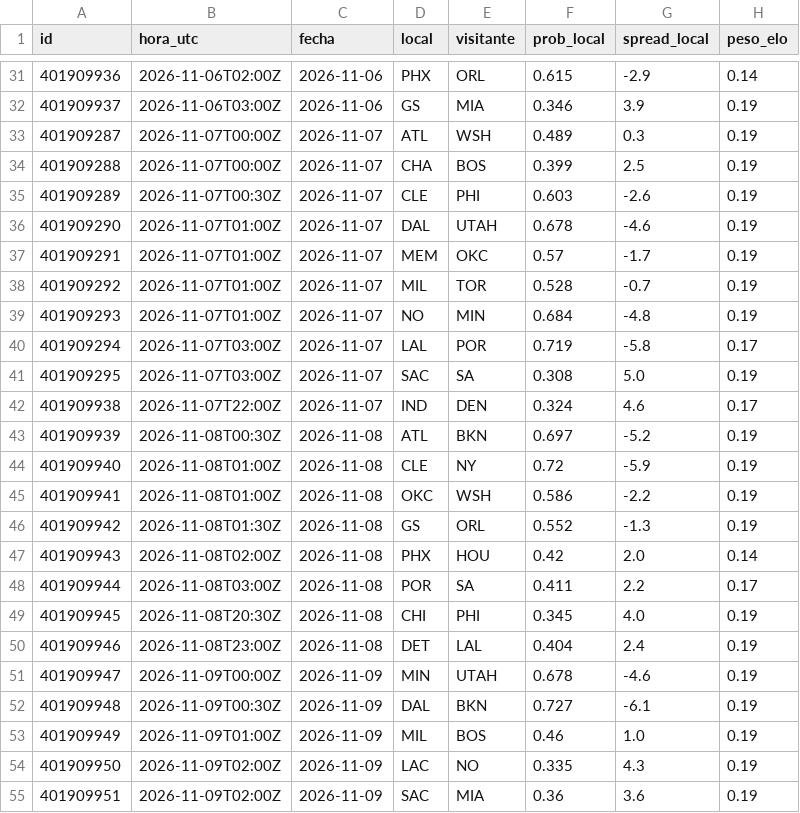
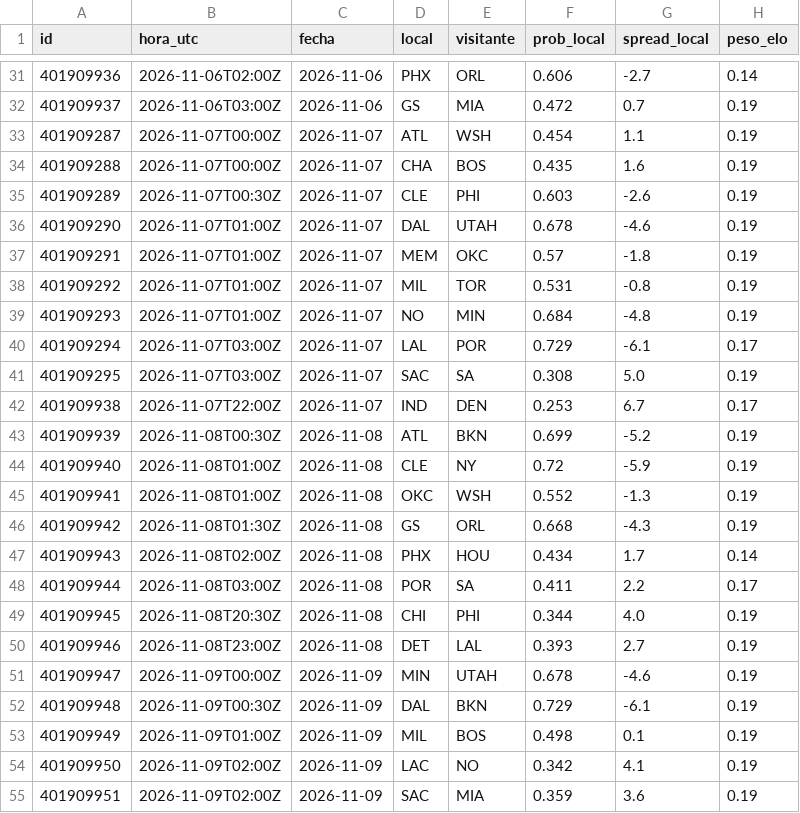
Before and after one commit to adridelpto/PreNBA, a CSV file: jug_predicciones_proximas.csv, drawn as a sheet; only a part is shown, gaps mark what is left out; the diff covers the shown part only.

```diff
--- a/jug_predicciones_proximas.csv
+++ b/jug_predicciones_proximas.csv
@@ -31,25 +31,25 @@ id,hora_utc,fecha,local,visitante,prob_local,spread_local,peso_elo
-401909936,2026-11-06T02:00Z,2026-11-06,PHX,ORL,0.615,-2.9,0.14
-401909937,2026-11-06T03:00Z,2026-11-06,GS,MIA,0.346,3.9,0.19
-401909287,2026-11-07T00:00Z,2026-11-07,ATL,WSH,0.489,0.3,0.19
-401909288,2026-11-07T00:00Z,2026-11-07,CHA,BOS,0.399,2.5,0.19
+401909936,2026-11-06T02:00Z,2026-11-06,PHX,ORL,0.606,-2.7,0.14
+401909937,2026-11-06T03:00Z,2026-11-06,GS,MIA,0.472,0.7,0.19
+401909287,2026-11-07T00:00Z,2026-11-07,ATL,WSH,0.454,1.1,0.19
+401909288,2026-11-07T00:00Z,2026-11-07,CHA,BOS,0.435,1.6,0.19
 401909289,2026-11-07T00:30Z,2026-11-07,CLE,PHI,0.603,-2.6,0.19
 401909290,2026-11-07T01:00Z,2026-11-07,DAL,UTAH,0.678,-4.6,0.19
-401909291,2026-11-07T01:00Z,2026-11-07,MEM,OKC,0.57,-1.7,0.19
-401909292,2026-11-07T01:00Z,2026-11-07,MIL,TOR,0.528,-0.7,0.19
+401909291,2026-11-07T01:00Z,2026-11-07,MEM,OKC,0.57,-1.8,0.19
+401909292,2026-11-07T01:00Z,2026-11-07,MIL,TOR,0.531,-0.8,0.19
 401909293,2026-11-07T01:00Z,2026-11-07,NO,MIN,0.684,-4.8,0.19
-401909294,2026-11-07T03:00Z,2026-11-07,LAL,POR,0.719,-5.8,0.17
+401909294,2026-11-07T03:00Z,2026-11-07,LAL,POR,0.729,-6.1,0.17
 401909295,2026-11-07T03:00Z,2026-11-07,SAC,SA,0.308,5.0,0.19
-401909938,2026-11-07T22:00Z,2026-11-07,IND,DEN,0.324,4.6,0.17
-401909939,2026-11-08T00:30Z,2026-11-08,ATL,BKN,0.697,-5.2,0.19
+401909938,2026-11-07T22:00Z,2026-11-07,IND,DEN,0.253,6.7,0.17
+401909939,2026-11-08T00:30Z,2026-11-08,ATL,BKN,0.699,-5.2,0.19
 401909940,2026-11-08T01:00Z,2026-11-08,CLE,NY,0.72,-5.9,0.19
-401909941,2026-11-08T01:00Z,2026-11-08,OKC,WSH,0.586,-2.2,0.19
-401909942,2026-11-08T01:30Z,2026-11-08,GS,ORL,0.552,-1.3,0.19
-401909943,2026-11-08T02:00Z,2026-11-08,PHX,HOU,0.42,2.0,0.14
+401909941,2026-11-08T01:00Z,2026-11-08,OKC,WSH,0.552,-1.3,0.19
+401909942,2026-11-08T01:30Z,2026-11-08,GS,ORL,0.668,-4.3,0.19
+401909943,2026-11-08T02:00Z,2026-11-08,PHX,HOU,0.434,1.7,0.14
 401909944,2026-11-08T03:00Z,2026-11-08,POR,SA,0.411,2.2,0.17
-401909945,2026-11-08T20:30Z,2026-11-08,CHI,PHI,0.345,4.0,0.19
-401909946,2026-11-08T23:00Z,2026-11-08,DET,LAL,0.404,2.4,0.19
+401909945,2026-11-08T20:30Z,2026-11-08,CHI,PHI,0.344,4.0,0.19
+401909946,2026-11-08T23:00Z,2026-11-08,DET,LAL,0.393,2.7,0.19
 401909947,2026-11-09T00:00Z,2026-11-09,MIN,UTAH,0.678,-4.6,0.19
-401909948,2026-11-09T00:30Z,2026-11-09,DAL,BKN,0.727,-6.1,0.19
-401909949,2026-11-09T01:00Z,2026-11-09,MIL,BOS,0.46,1.0,0.19
-401909950,2026-11-09T02:00Z,2026-11-09,LAC,NO,0.335,4.3,0.19
-401909951,2026-11-09T02:00Z,2026-11-09,SAC,MIA,0.36,3.6,0.19
+401909948,2026-11-09T00:30Z,2026-11-09,DAL,BKN,0.729,-6.1,0.19
+401909949,2026-11-09T01:00Z,2026-11-09,MIL,BOS,0.498,0.1,0.19
+401909950,2026-11-09T02:00Z,2026-11-09,LAC,NO,0.342,4.1,0.19
+401909951,2026-11-09T02:00Z,2026-11-09,SAC,MIA,0.359,3.6,0.19
```
Also changed, not shown: 29 edited cells elsewhere in this file, evolucion_predicciones.csv, futbol_evolucion.csv, 9 other files.
